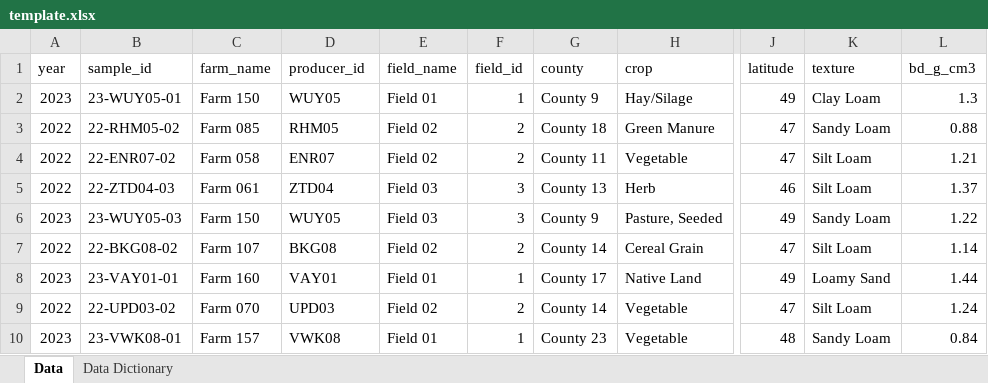
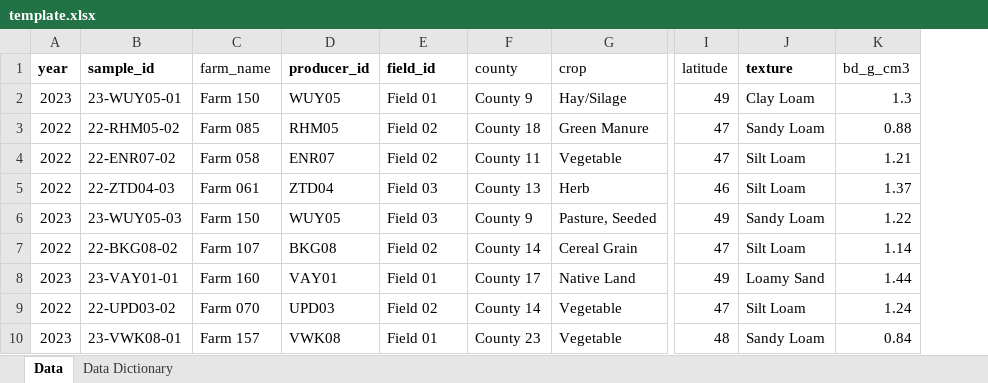
Before and after one commit to WA-Department-of-Agriculture/dirt-data-reports, an Excel workbook: app/files/template.xlsx, sheet Data, drawn as a sheet; only a part is shown, gaps mark what is left out; values as stored, in another font and other column widths than the file's, no borders; removed rows and columns are numbered as before the commit, all else as after; the diff names each change by its address in the sheet, - before the commit and + after, or states it on an @@ line.

Commit message:
Use only `field_id`
* Remove `field_name` and other minor corrections in `required_fields.csv`
* Remove `field_name` from template spreadsheets
* Bold required columns in template spreadsheets
* Update any mention of `field_name` to `field_id` in template QMDs

```diff
--- a/app/files/template.xlsx (sheet Data)
+++ b/app/files/template.xlsx (sheet Data)
-column F (field_id), rows 2-10: 1 | 2 | 2 | 3 | 3 | 2 | 1 | 2 | 1
-A1:B1 bold: off
+A1:B1 bold: on
-D1:E1 bold: off
+D1:E1 bold: on
-E1: field_name
+E1: field_id
-J1 bold: off
+J1 bold: on
```
Also changed, not shown: sheet Data Dictionary, app/files/template_esp.xlsx, 3 other files.
